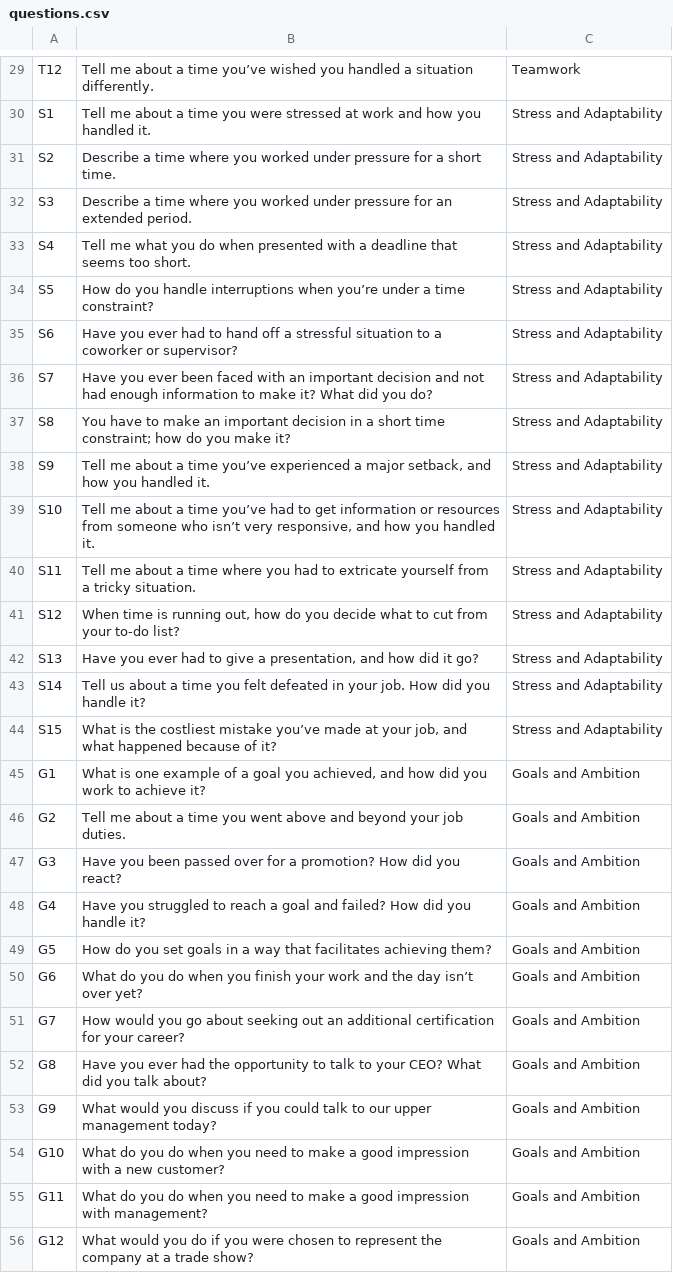
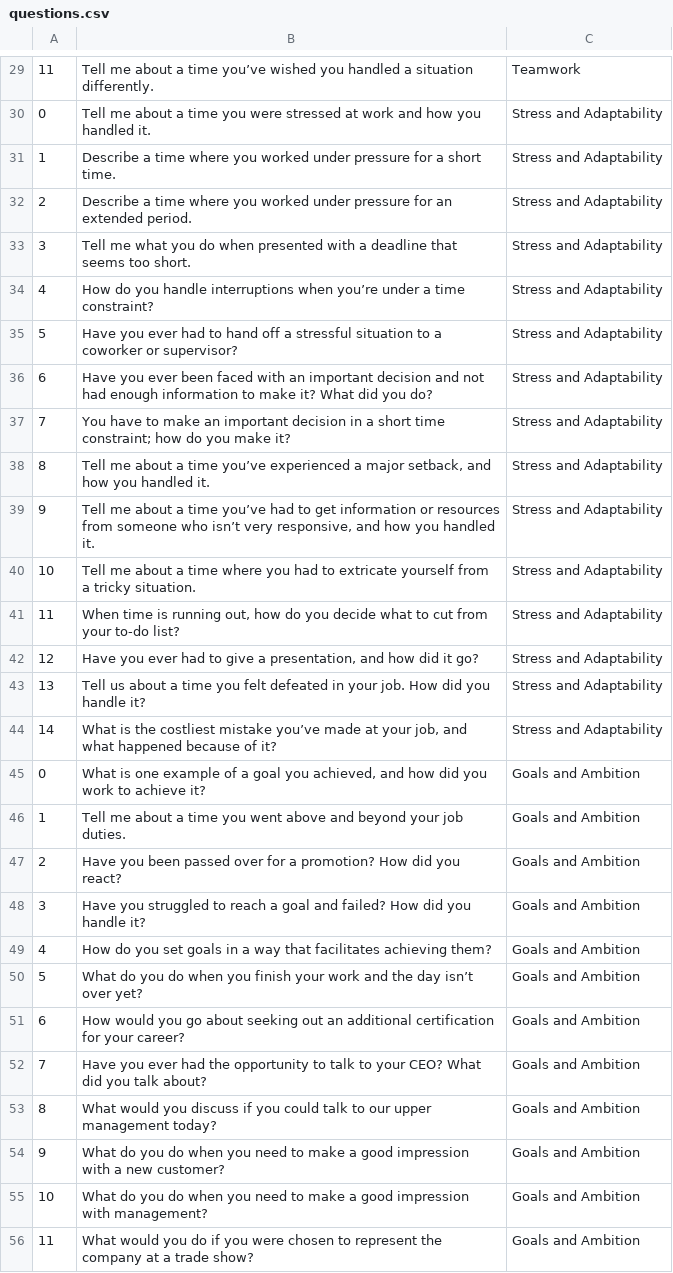
Before and after one commit to rina635/IRISv2, a CSV file: questions.csv, drawn as a sheet; only a part is shown, gaps mark what is left out; the diff covers the shown part only; the diff names each change by its address in the sheet, - before the commit and + after, or states it on an @@ line.

```diff
--- a/questions.csv
+++ b/questions.csv
-A29: T12
+A29: 11
-A30: S1
+A30: 0
-A31: S2
+A31: 1
-A32: S3
+A32: 2
-A33: S4
+A33: 3
-A34: S5
+A34: 4
-A35: S6
+A35: 5
-A36: S7
+A36: 6
-A37: S8
+A37: 7
-A38: S9
+A38: 8
-A39: S10
+A39: 9
-A40: S11
+A40: 10
-A41: S12
+A41: 11
-A42: S13
+A42: 12
-A43: S14
+A43: 13
-A44: S15
+A44: 14
-A45: G1
+A45: 0
-A46: G2
+A46: 1
-A47: G3
+A47: 2
-A48: G4
+A48: 3
-A49: G5
+A49: 4
-A50: G6
+A50: 5
-A51: G7
+A51: 6
-A52: G8
+A52: 7
-A53: G9
+A53: 8
-A54: G10
+A54: 9
-A55: G11
+A55: 10
-A56: G12
+A56: 11
```
Also changed, not shown: 1 added row, 9 removed rows and 64 edited cells elsewhere in this file.
